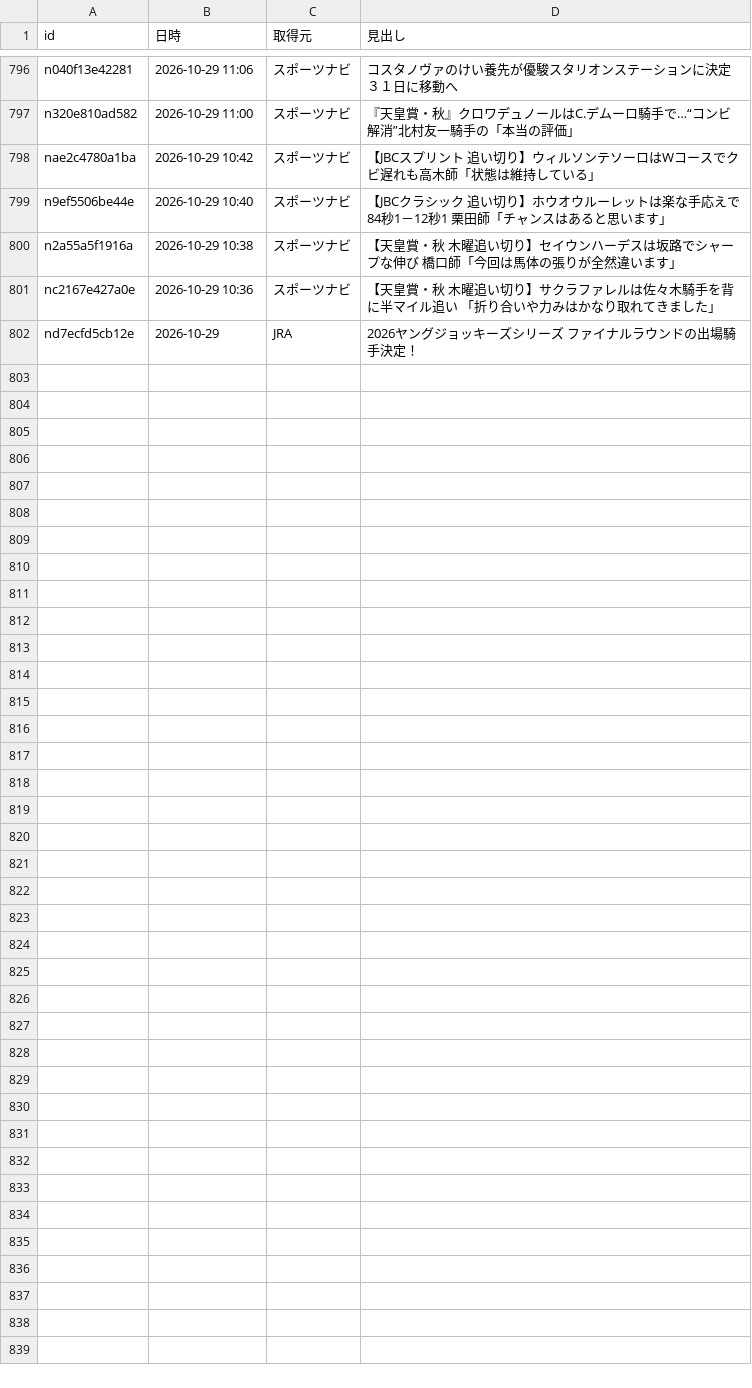
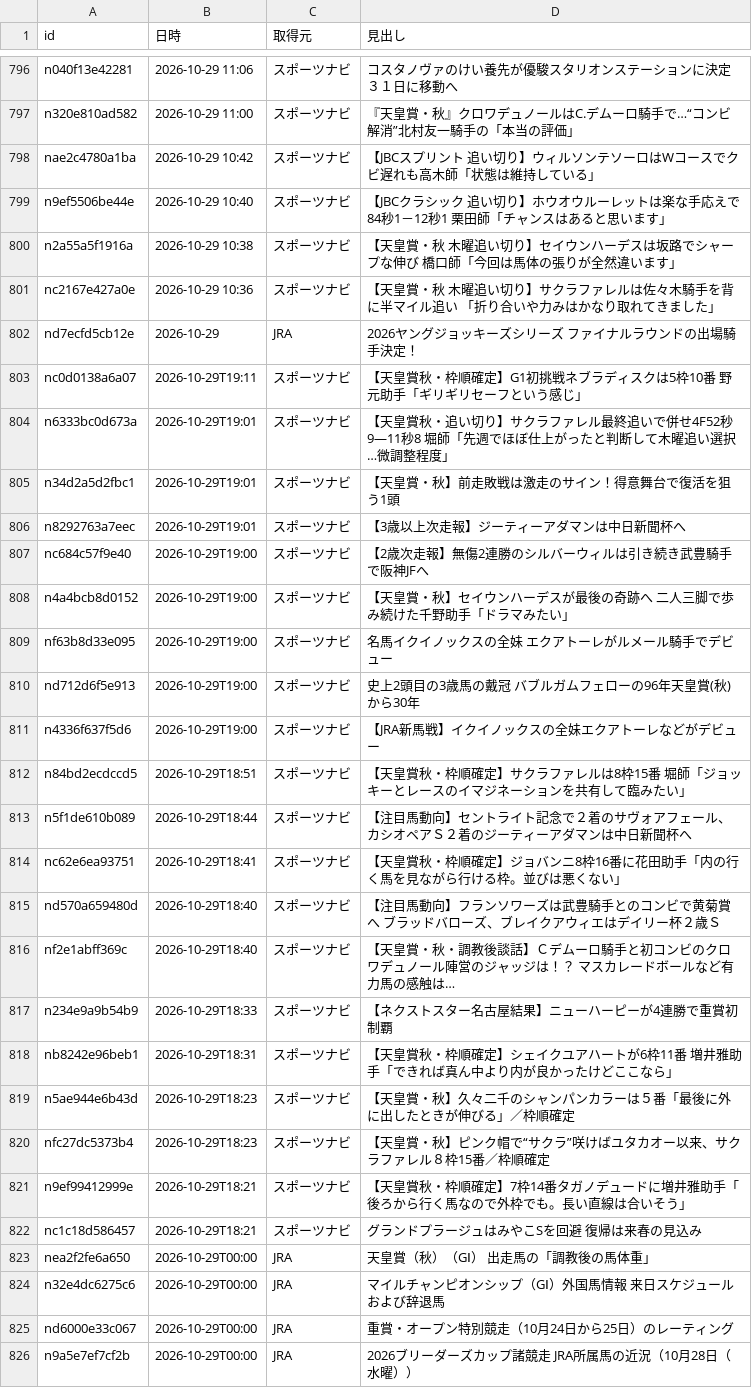
Before and after one commit to kotabish11-debug/KEIBA, a TSV file: 馬情報/ニュース/取得済み.tsv, drawn as a sheet; only a part is shown, gaps mark what is left out.

```diff
--- a/馬情報/ニュース/取得済み.tsv
+++ b/馬情報/ニュース/取得済み.tsv
@@ -802 +802,25 @@ nc2167e427a0e	2026-10-29 10:36	スポーツナビ	【天皇賞・秋 木曜追
 nd7ecfd5cb12e	2026-10-29	JRA	2026ヤングジョッキーズシリーズ ファイナルラウンドの出場騎手決定！
+nc0d0138a6a07	2026-10-29T19:11	スポーツナビ	【天皇賞秋・枠順確定】G1初挑戦ネブラディスクは5枠10番 野元助手「ギリギリセーフという感じ」
+n6333bc0d673a	2026-10-29T19:01	スポーツナビ	【天皇賞秋・追い切り】サクラファレル最終追いで併せ4F52秒9―11秒8 堀師「先週でほぼ仕上がったと判断して木曜追い選択…微調整程度」
+n34d2a5d2fbc1	2026-10-29T19:01	スポーツナビ	【天皇賞・秋】前走敗戦は激走のサイン！得意舞台で復活を狙う1頭
+n8292763a7eec	2026-10-29T19:01	スポーツナビ	【3歳以上次走報】ジーティーアダマンは中日新聞杯へ
+nc684c57f9e40	2026-10-29T19:00	スポーツナビ	【2歳次走報】無傷2連勝のシルバーウィルは引き続き武豊騎手で阪神JFへ
+n4a4bcb8d0152	2026-10-29T19:00	スポーツナビ	【天皇賞・秋】セイウンハーデスが最後の奇跡へ 二人三脚で歩み続けた千野助手「ドラマみたい」
+nf63b8d33e095	2026-10-29T19:00	スポーツナビ	名馬イクイノックスの全妹 エクアトーレがルメール騎手でデビュー
+nd712d6f5e913	2026-10-29T19:00	スポーツナビ	史上2頭目の3歳馬の戴冠 バブルガムフェローの96年天皇賞(秋)から30年
+n4336f637f5d6	2026-10-29T19:00	スポーツナビ	【JRA新馬戦】イクイノックスの全妹エクアトーレなどがデビュー
+n84bd2ecdccd5	2026-10-29T18:51	スポーツナビ	【天皇賞秋・枠順確定】サクラファレルは8枠15番 堀師「ジョッキーとレースのイマジネーションを共有して臨みたい」
+n5f1de610b089	2026-10-29T18:44	スポーツナビ	【注目馬動向】セントライト記念で２着のサヴォアフェール、カシオペアＳ２着のジーティーアダマンは中日新聞杯へ
+nc62e6ea93751	2026-10-29T18:41	スポーツナビ	【天皇賞秋・枠順確定】ジョバンニ8枠16番に花田助手「内の行く馬を見ながら行ける枠。並びは悪くない」
+nd570a659480d	2026-10-29T18:40	スポーツナビ	【注目馬動向】フランソワーズは武豊騎手とのコンビで黄菊賞へ ブラッドバローズ、ブレイクアウィエはデイリー杯２歳Ｓ
+nf2e1abff369c	2026-10-29T18:40	スポーツナビ	【天皇賞・秋・調教後談話】Ｃデムーロ騎手と初コンビのクロワデュノール陣営のジャッジは！？ マスカレードボールなど有力馬の感触は…
+n234e9a9b54b9	2026-10-29T18:33	スポーツナビ	【ネクストスター名古屋結果】ニューハーピーが4連勝で重賞初制覇
+nb8242e96beb1	2026-10-29T18:31	スポーツナビ	【天皇賞秋・枠順確定】シェイクユアハートが6枠11番 増井雅助手「できれば真ん中より内が良かったけどここなら」
+n5ae944e6b43d	2026-10-29T18:23	スポーツナビ	【天皇賞・秋】久々二千のシャンパンカラーは５番「最後に外に出したときが伸びる」／枠順確定
+nfc27dc5373b4	2026-10-29T18:23	スポーツナビ	【天皇賞・秋】ピンク帽で“サクラ”咲けばユタカオー以来、サクラファレル８枠15番／枠順確定
+n9ef99412999e	2026-10-29T18:21	スポーツナビ	【天皇賞秋・枠順確定】7枠14番タガノデュードに増井雅助手「後ろから行く馬なので外枠でも。長い直線は合いそう」
+nc1c18d586457	2026-10-29T18:21	スポーツナビ	グランドプラージュはみやこSを回避 復帰は来春の見込み
+nea2f2fe6a650	2026-10-29T00:00	JRA	天皇賞（秋）（GⅠ） 出走馬の「調教後の馬体重」
+n32e4dc6275c6	2026-10-29T00:00	JRA	マイルチャンピオンシップ（GⅠ）外国馬情報 来日スケジュールおよび辞退馬
+nd6000e33c067	2026-10-29T00:00	JRA	重賞・オープン特別競走（10月24日から25日）のレーティング
+n9a5e7ef7cf2b	2026-10-29T00:00	JRA	2026ブリーダーズカップ諸競走 JRA所属馬の近況（10月28日（水曜））
```
Also changed, not shown: 2 other files.
